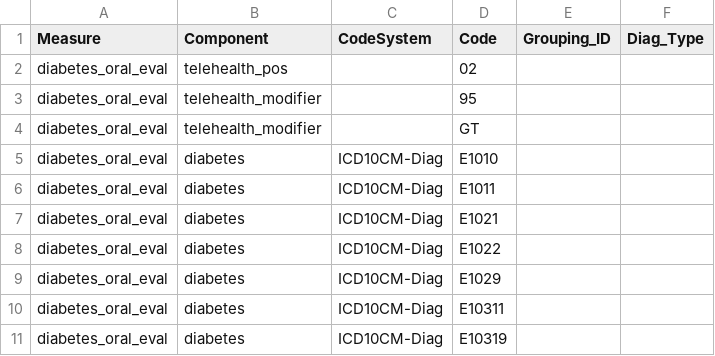
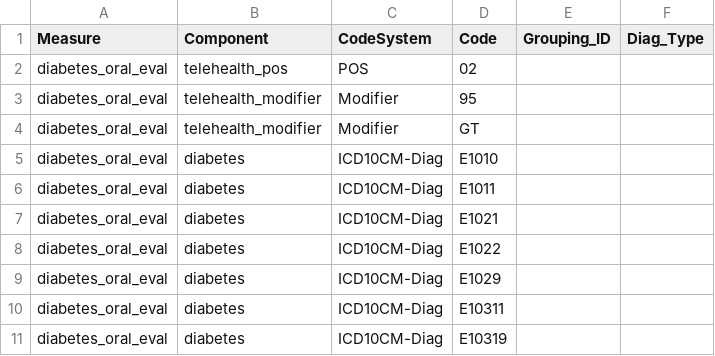
Before and after one commit to Milliman-PRM/oha-incentive-measures, a CSV file: references/_data/hedis_codes.csv, drawn as a sheet; only a part is shown.

Commit message:
Add POS and Modifier codesystems
These are available in our SAS codegen, and should be available in this helper tooling

```diff
--- a/references/_data/hedis_codes.csv
+++ b/references/_data/hedis_codes.csv
@@ -1,5 +1,5 @@
 Measure,Component,CodeSystem,Code,Grouping_ID,Diag_Type
-diabetes_oral_eval,telehealth_pos,,02,,
-diabetes_oral_eval,telehealth_modifier,,95,,
-diabetes_oral_eval,telehealth_modifier,,GT,,
+diabetes_oral_eval,telehealth_pos,POS,02,,
+diabetes_oral_eval,telehealth_modifier,Modifier,95,,
+diabetes_oral_eval,telehealth_modifier,Modifier,GT,,
 diabetes_oral_eval,diabetes,ICD10CM-Diag,E1010,,
```
Also changed, not shown: 1 other file.
